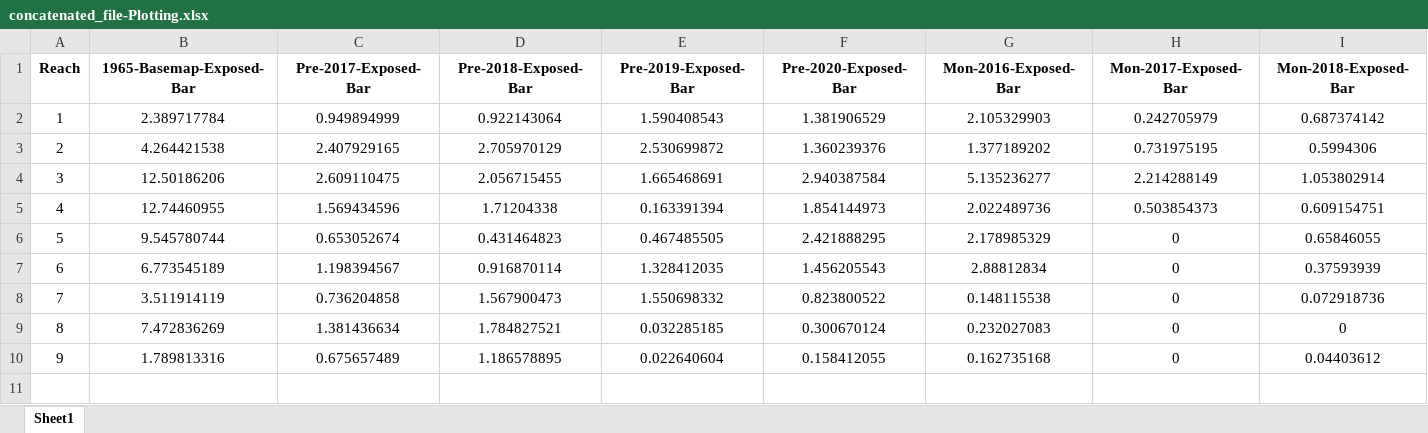
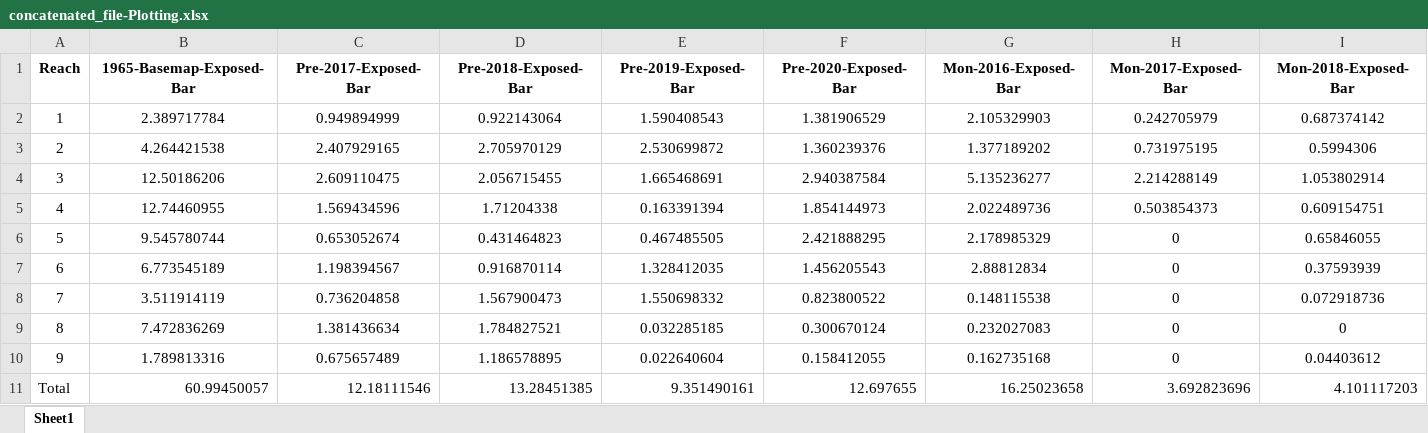
Before and after one commit to sohan23/Git-Repo-Sand-Mining-Impact-Analysis, an Excel workbook: Reach Wise Divison/BAvsWA/concatenated_file-Plotting.xlsx, sheet Sheet1, drawn as a sheet; only a part is shown; values as stored, in another font and other column widths than the file's, no borders; rows hold the shown columns only; the diff names each change by its address in the sheet, - before the commit and + after, or states it on an @@ line.

```diff
--- a/Reach Wise Divison/BAvsWA/concatenated_file-Plotting.xlsx (sheet Sheet1)
+++ b/Reach Wise Divison/BAvsWA/concatenated_file-Plotting.xlsx (sheet Sheet1)
+row 11: Total | 60.99450057 | 12.18111546 | 13.28451385 | 9.351490161 | 12.697655 | 16.25023658 | 3.692823696 | 4.101117203
```
Also changed, not shown: Reach Wise Divison/BAvsWA/Density.xlsx, Reach Wise Divison/Bar Area/Plot/Bar-Area-Final-Updated.xlsx, 42 other files.
